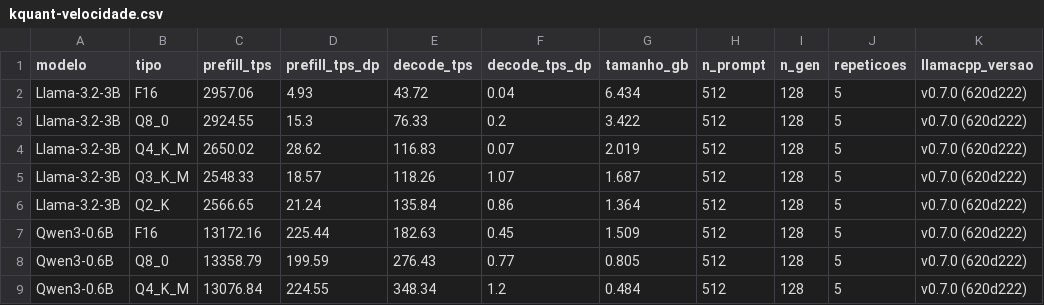
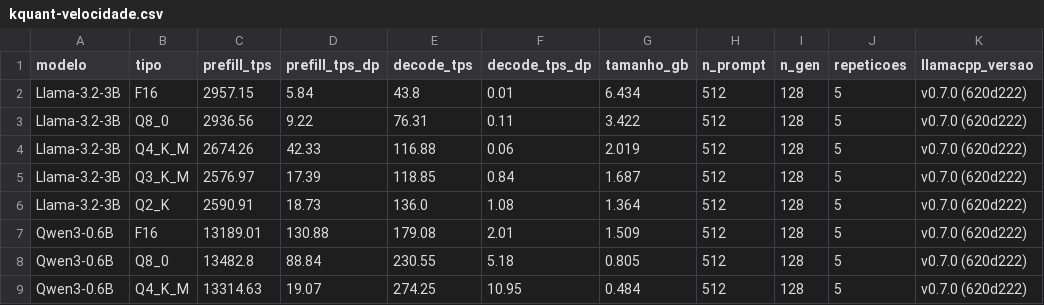
Before and after one commit to Andre-Atlas/edge-ai-quantization, a CSV file: experimentos/resultados/kquant-velocidade.csv, drawn as a sheet; only a part is shown; the diff covers the shown part only; the diff names each change by its address in the sheet, - before the commit and + after, or states it on an @@ line.

```diff
--- a/experimentos/resultados/kquant-velocidade.csv
+++ b/experimentos/resultados/kquant-velocidade.csv
-C2 (prefill_tps): 2957.06
+C2 (prefill_tps): 2957.15
-D2 (prefill_tps_dp): 4.93
+D2 (prefill_tps_dp): 5.84
-E2 (decode_tps): 43.72
+E2 (decode_tps): 43.8
-F2 (decode_tps_dp): 0.04
+F2 (decode_tps_dp): 0.01
-C3 (prefill_tps): 2924.55
+C3 (prefill_tps): 2936.56
-D3 (prefill_tps_dp): 15.3
+D3 (prefill_tps_dp): 9.22
-E3 (decode_tps): 76.33
+E3 (decode_tps): 76.31
-F3 (decode_tps_dp): 0.2
+F3 (decode_tps_dp): 0.11
-C4 (prefill_tps): 2650.02
+C4 (prefill_tps): 2674.26
-D4 (prefill_tps_dp): 28.62
+D4 (prefill_tps_dp): 42.33
-E4 (decode_tps): 116.83
+E4 (decode_tps): 116.88
-F4 (decode_tps_dp): 0.07
+F4 (decode_tps_dp): 0.06
-C5 (prefill_tps): 2548.33
+C5 (prefill_tps): 2576.97
-D5 (prefill_tps_dp): 18.57
+D5 (prefill_tps_dp): 17.39
-E5 (decode_tps): 118.26
+E5 (decode_tps): 118.85
-F5 (decode_tps_dp): 1.07
+F5 (decode_tps_dp): 0.84
-C6 (prefill_tps): 2566.65
+C6 (prefill_tps): 2590.91
-D6 (prefill_tps_dp): 21.24
+D6 (prefill_tps_dp): 18.73
-E6 (decode_tps): 135.84
+E6 (decode_tps): 136.0
-F6 (decode_tps_dp): 0.86
+F6 (decode_tps_dp): 1.08
-C7 (prefill_tps): 13172.16
+C7 (prefill_tps): 13189.01
-D7 (prefill_tps_dp): 225.44
+D7 (prefill_tps_dp): 130.88
-E7 (decode_tps): 182.63
+E7 (decode_tps): 179.08
-F7 (decode_tps_dp): 0.45
+F7 (decode_tps_dp): 2.01
-C8 (prefill_tps): 13358.79
+C8 (prefill_tps): 13482.8
-D8 (prefill_tps_dp): 199.59
+D8 (prefill_tps_dp): 88.84
-E8 (decode_tps): 276.43
+E8 (decode_tps): 230.55
-F8 (decode_tps_dp): 0.77
+F8 (decode_tps_dp): 5.18
-C9 (prefill_tps): 13076.84
+C9 (prefill_tps): 13314.63
-D9 (prefill_tps_dp): 224.55
+D9 (prefill_tps_dp): 19.07
-E9 (decode_tps): 348.34
+E9 (decode_tps): 274.25
-F9 (decode_tps_dp): 1.2
+F9 (decode_tps_dp): 10.95
```
Also changed, not shown: 68 edited cells elsewhere in this file, experimentos/resultados/resultados.csv, 7 other files.
